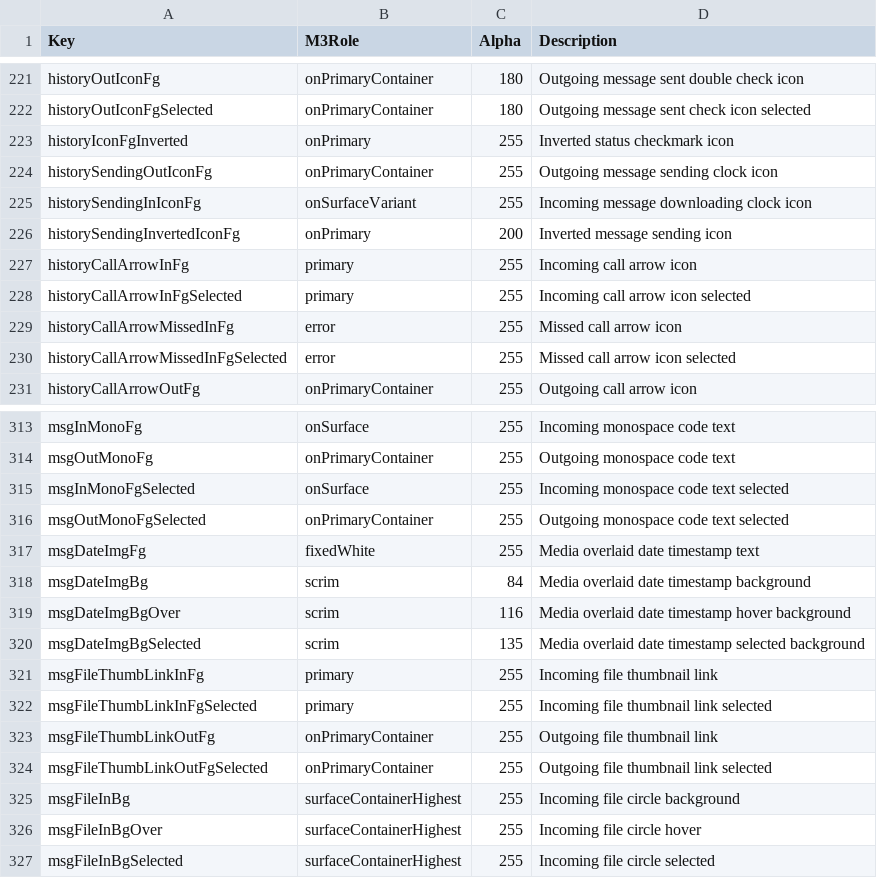
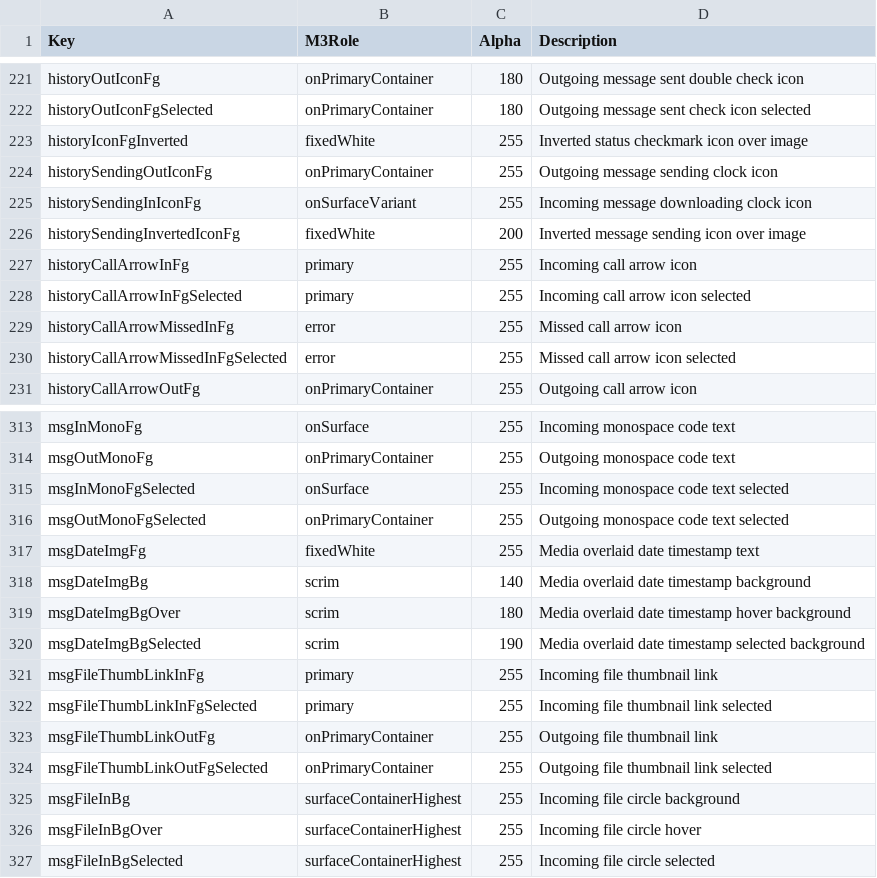
Before and after one commit to anglezz-awp/PixelGram, a TSV file: Telegram/SourceFiles/ui/m3_mapping.tsv, drawn as a sheet; only a part is shown, gaps mark what is left out; the diff covers the shown part only.

```diff
--- a/Telegram/SourceFiles/ui/m3_mapping.tsv
+++ b/Telegram/SourceFiles/ui/m3_mapping.tsv
@@ -222,6 +222,6 @@ historyOutIconFg	onPrimaryContainer	180	Outgoing message sent double check icon
 historyOutIconFgSelected	onPrimaryContainer	180	Outgoing message sent check icon selected
-historyIconFgInverted	onPrimary	255	Inverted status checkmark icon
+historyIconFgInverted	fixedWhite	255	Inverted status checkmark icon over image
 historySendingOutIconFg	onPrimaryContainer	255	Outgoing message sending clock icon
 historySendingInIconFg	onSurfaceVariant	255	Incoming message downloading clock icon
-historySendingInvertedIconFg	onPrimary	200	Inverted message sending icon
+historySendingInvertedIconFg	fixedWhite	200	Inverted message sending icon over image
 historyCallArrowInFg	primary	255	Incoming call arrow icon
@@ -317,5 +317,5 @@ msgOutMonoFgSelected	onPrimaryContainer	255	Outgoing monospace code text selecte
 msgDateImgFg	fixedWhite	255	Media overlaid date timestamp text
-msgDateImgBg	scrim	84	Media overlaid date timestamp background
-msgDateImgBgOver	scrim	116	Media overlaid date timestamp hover background
-msgDateImgBgSelected	scrim	135	Media overlaid date timestamp selected background
+msgDateImgBg	scrim	140	Media overlaid date timestamp background
+msgDateImgBgOver	scrim	180	Media overlaid date timestamp hover background
+msgDateImgBgSelected	scrim	190	Media overlaid date timestamp selected background
 msgFileThumbLinkInFg	primary	255	Incoming file thumbnail link
```
Also changed, not shown: 33 edited cells elsewhere in this file, 2 other files.
